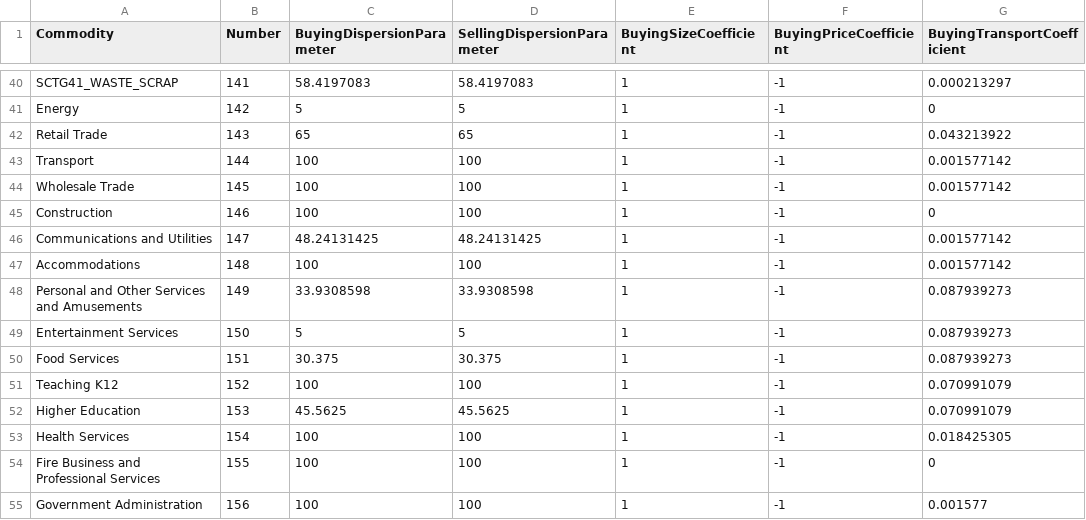
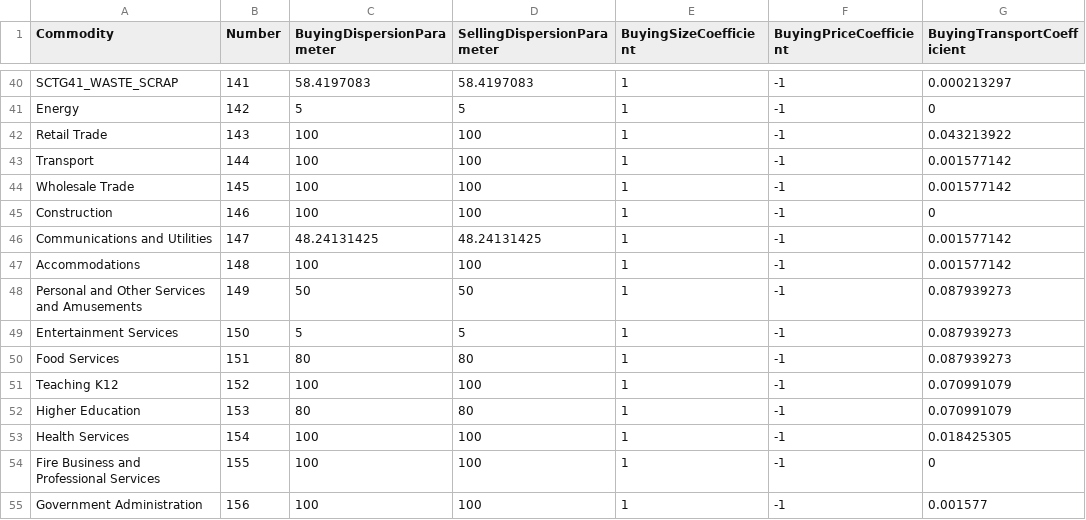
Before and after one commit to tlumip/tlumip, a CSV file: root/scenario/inputs/parameters/CommoditiesI.csv, drawn as a sheet; only a part is shown, gaps mark what is left out; the diff names each change by its address in the sheet, - before the commit and + after, or states it on an @@ line.

Commit message:
Four manual changes to CommoditiesI.csv

```diff
--- a/root/scenario/inputs/parameters/CommoditiesI.csv
+++ b/root/scenario/inputs/parameters/CommoditiesI.csv
-C42 (BuyingDispersionParameter): 65
+C42 (BuyingDispersionParameter): 100
-D42 (SellingDispersionParameter): 65
+D42 (SellingDispersionParameter): 100
-C48 (BuyingDispersionParameter): 33.9308598
+C48 (BuyingDispersionParameter): 50
-D48 (SellingDispersionParameter): 33.9308598
+D48 (SellingDispersionParameter): 50
-C50 (BuyingDispersionParameter): 30.375
+C50 (BuyingDispersionParameter): 80
-D50 (SellingDispersionParameter): 30.375
+D50 (SellingDispersionParameter): 80
-C52 (BuyingDispersionParameter): 45.5625
+C52 (BuyingDispersionParameter): 80
-D52 (SellingDispersionParameter): 45.5625
+D52 (SellingDispersionParameter): 80
```
Also changed, not shown: 1 other file.
